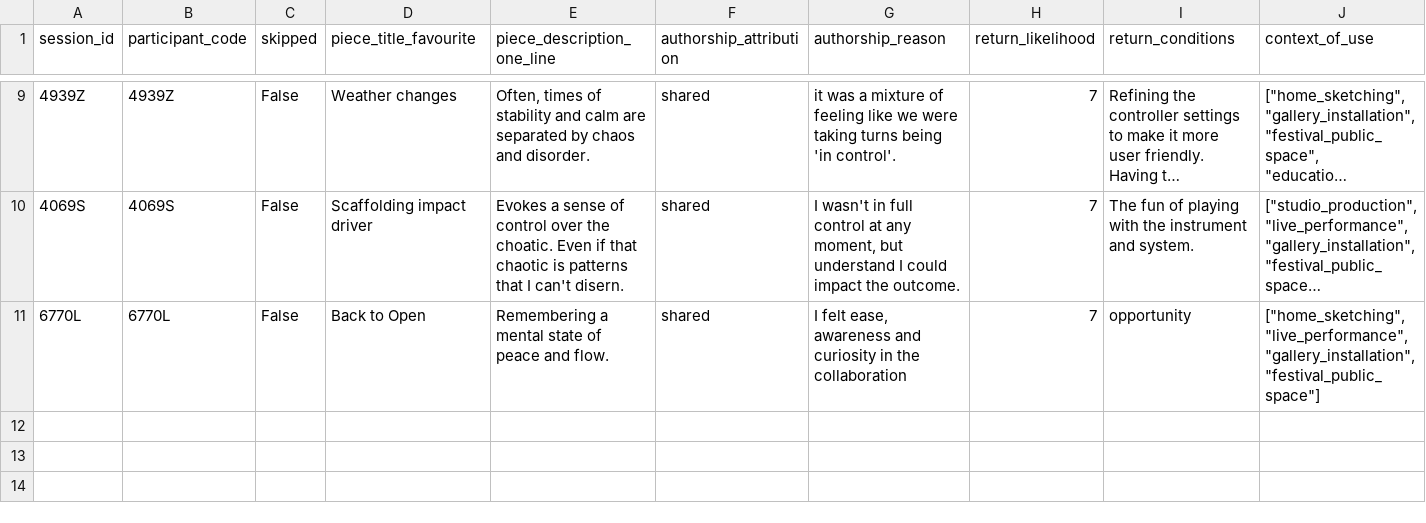
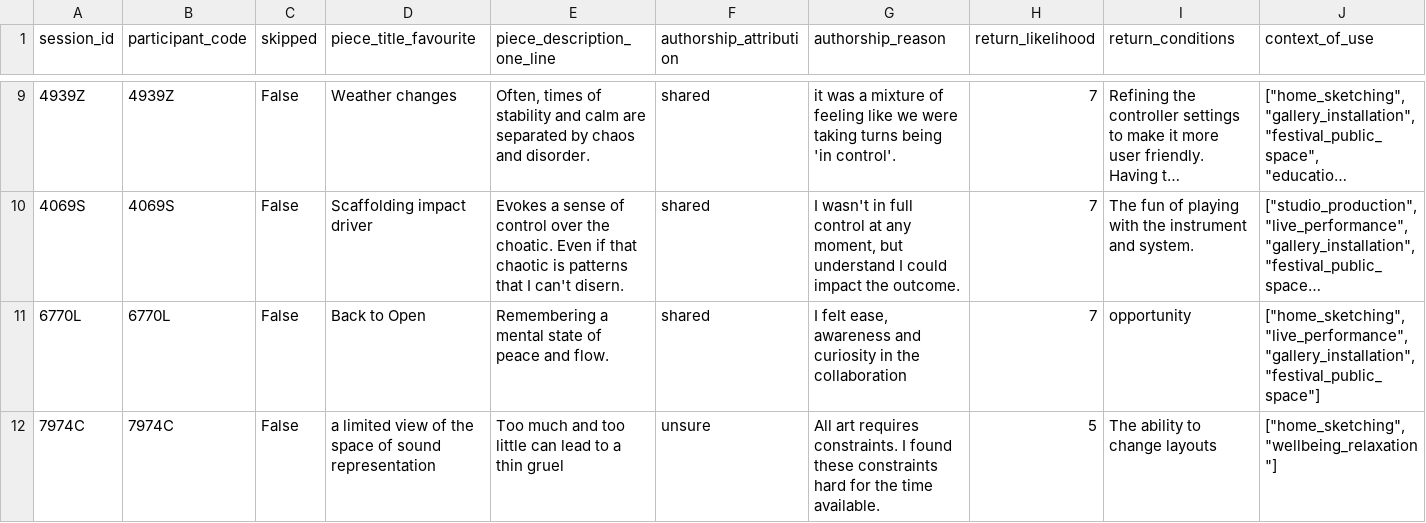
Before and after one commit to td0034/OrganisedSound, a CSV file: Participant Survey/exports/participant_addendum.csv, drawn as a sheet; only a part is shown, gaps mark what is left out; long unchanged cells end in …; rows hold the shown columns only; the diff names each change by its address in the sheet, - before the commit and + after, or states it on an @@ line.

```diff
--- a/Participant Survey/exports/participant_addendum.csv
+++ b/Participant Survey/exports/participant_addendum.csv
+row 12: 7974C | 7974C | False | a limited view of the space of sound representation | Too much and too little can lead to a thin gruel | unsure | All art requires constraints. I found these constraints hard for the time available. | 5 | The ability to change layouts | ["home_sketching", "wellbeing_relaxation"]
```
Also changed, not shown: 6 other files.
